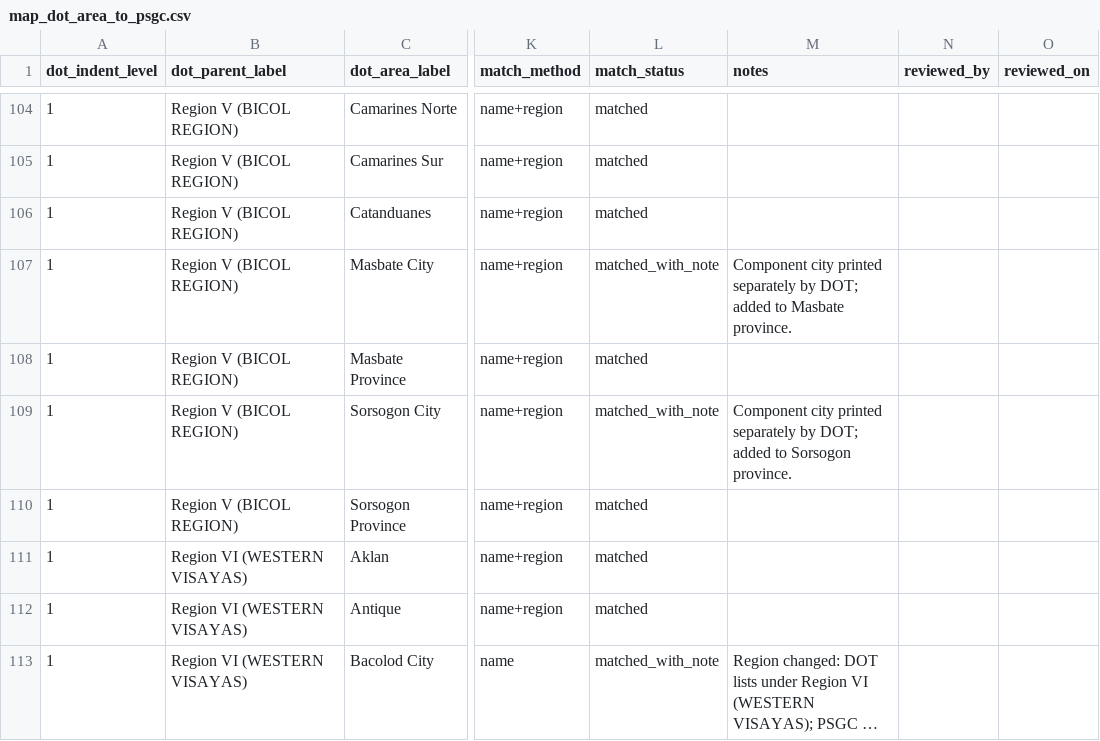
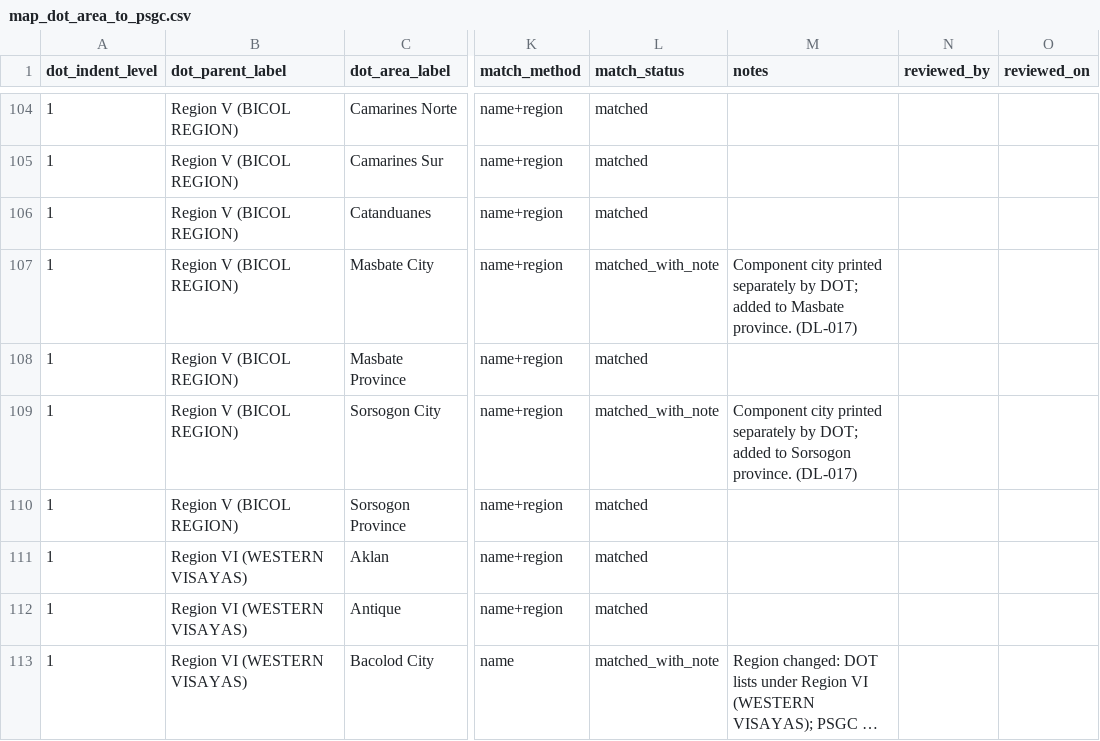
Before and after one commit to ftw-git-away/provinsights-ph-tourism, a CSV file: resources/seeds/map_dot_area_to_psgc.csv, drawn as a sheet; only a part is shown, gaps mark what is left out; long unchanged cells end in …; the diff covers the shown part only; the diff names each change by its address in the sheet, - before the commit and + after, or states it on an @@ line.

```diff
--- a/resources/seeds/map_dot_area_to_psgc.csv
+++ b/resources/seeds/map_dot_area_to_psgc.csv
-M107 (notes): …Masbate province.
+M107 (notes): …Masbate province. (DL-017)
-M109 (notes): …Sorsogon province.
+M109 (notes): …Sorsogon province. (DL-017)
```
Also changed, not shown: 41 edited cells elsewhere in this file, 2 other files.
